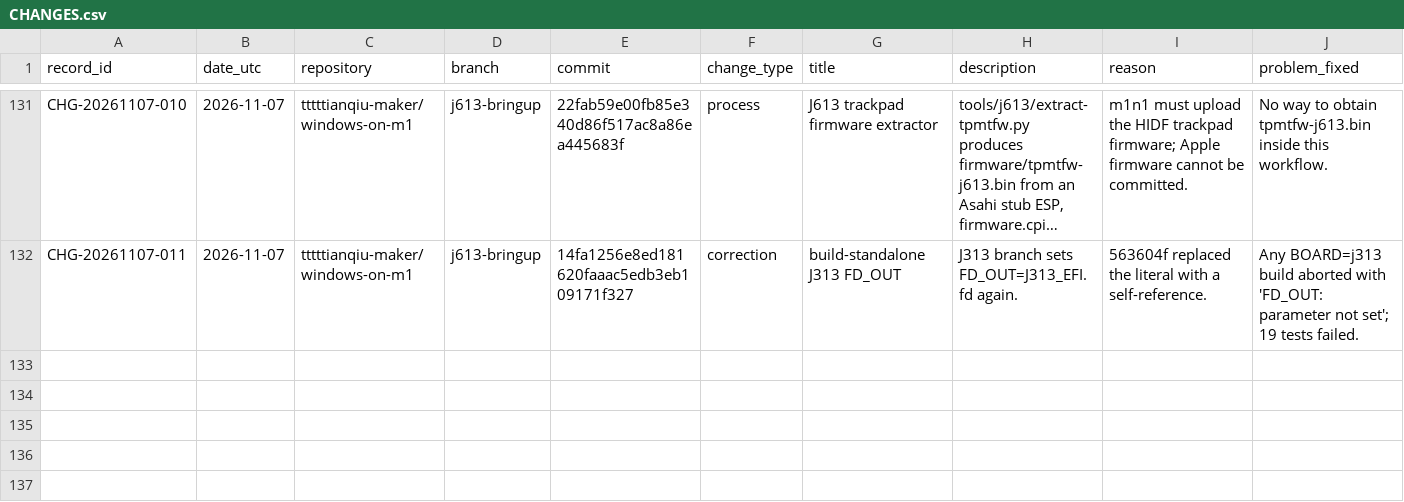
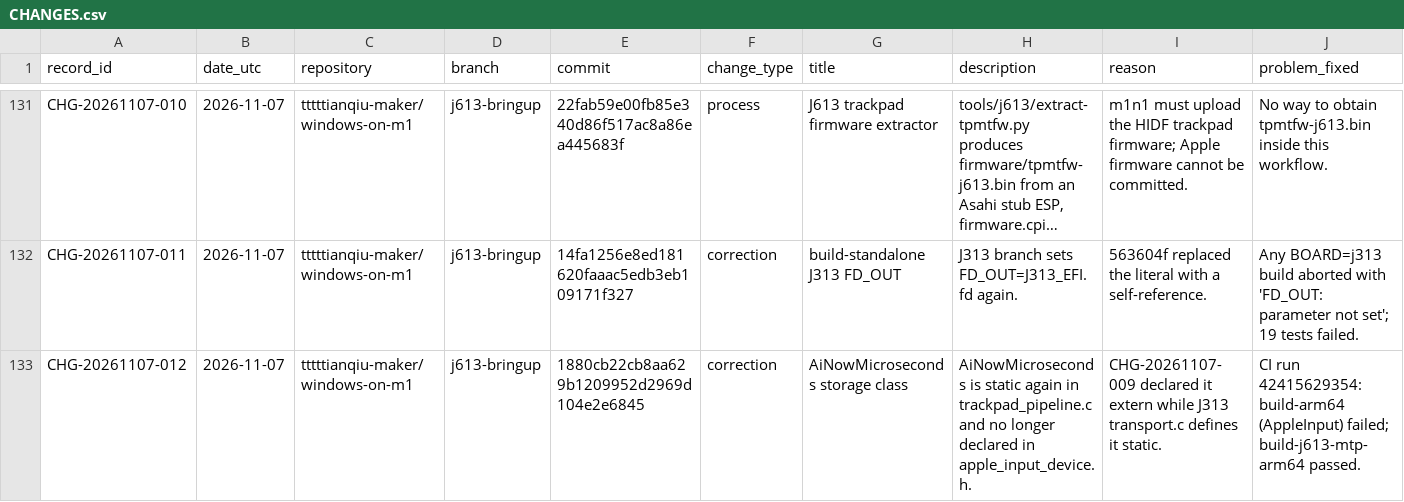
Before and after one commit to tttttianqiu-maker/windows-on-m1, a CSV file: investigation/CHANGES.csv, drawn as a sheet; only a part is shown, gaps mark what is left out; long unchanged cells end in …; rows hold the shown columns only; the diff names each change by its address in the sheet, - before the commit and + after, or states it on an @@ line.

```diff
--- a/investigation/CHANGES.csv
+++ b/investigation/CHANGES.csv
+row 133: CHG-20261107-012 | 2026-11-07 | tttttianqiu-maker/windows-on-m1 | j613-bringup | 1880cb22cb8aa629b1209952d2969d104e2e6845 | correction | AiNowMicroseconds storage class | AiNowMicroseconds is static again in trackpad_pipeline.c and no longer declared in apple_input_device.h. | CHG-20261107-009 declared it extern while J313 transport.c defines it static. | CI run 42415629354: build-arm64 (AppleInput) failed; build-j613-mtp-arm64 passed.
```
